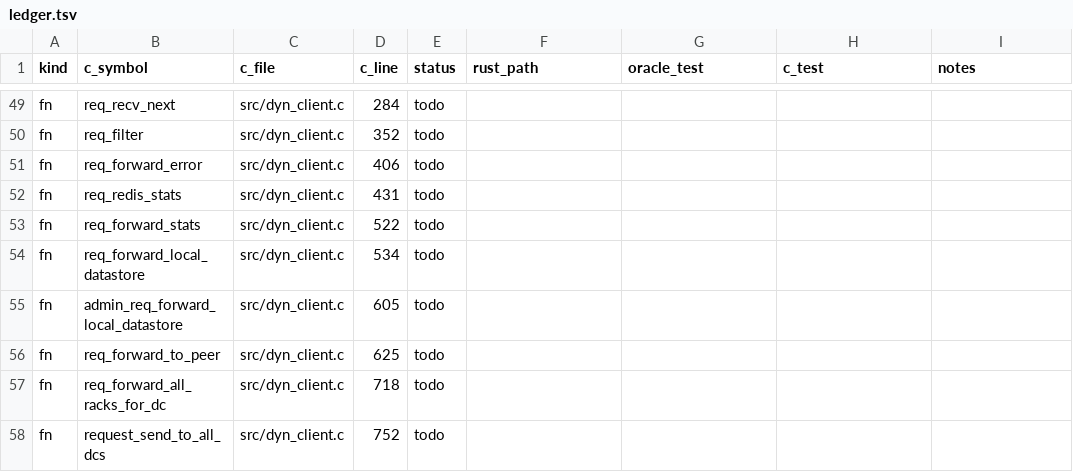
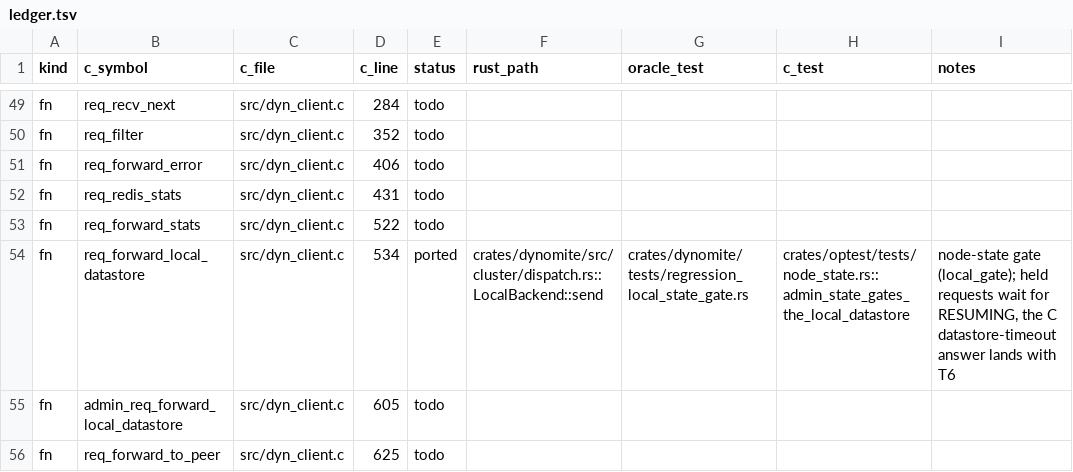
Before and after one commit to gburd/dynomite, a TSV file: docs/transliteration/ledger.tsv, drawn as a sheet; only a part is shown, gaps mark what is left out; the shorter side is filled out with more unchanged rows.

Commit message:
test(optest): admin node state gates the local datastore, both engines
admin_state_gates_the_local_datastore sets one node of a three-node
rack to STANDBY, WRITES_ONLY, RESUMING and NORMAL through /state/<s>
and checks, against the C engine and dynomited alike: STANDBY refuses
reads, writes and PING for the node's own datastore, including a read
relayed through a peer; WRITES_ONLY and RESUMING refuse reads; RESUMING
sends writes; keys another node owns are served in every state; NORMAL
serves everything. Both engines pass.

The ledger row for req_forward_local_datastore is ported.

Signed-off-by: Greg Burd <greg@burd.me>

```diff
--- a/docs/transliteration/ledger.tsv
+++ b/docs/transliteration/ledger.tsv
@@ -53,3 +53,3 @@ fn	req_redis_stats	src/dyn_client.c	431	todo
 fn	req_forward_stats	src/dyn_client.c	522	todo				
-fn	req_forward_local_datastore	src/dyn_client.c	534	todo				
+fn	req_forward_local_datastore	src/dyn_client.c	534	ported	crates/dynomite/src/cluster/dispatch.rs::LocalBackend::send	crates/dynomite/tests/regression_local_state_gate.rs	crates/optest/tests/node_state.rs::admin_state_gates_the_local_datastore	node-state gate (local_gate); held requests wait for RESUMING, the C datastore-timeout answer lands with T6
 fn	admin_req_forward_local_datastore	src/dyn_client.c	605	todo				
```
Also changed, not shown: 1 other file.
